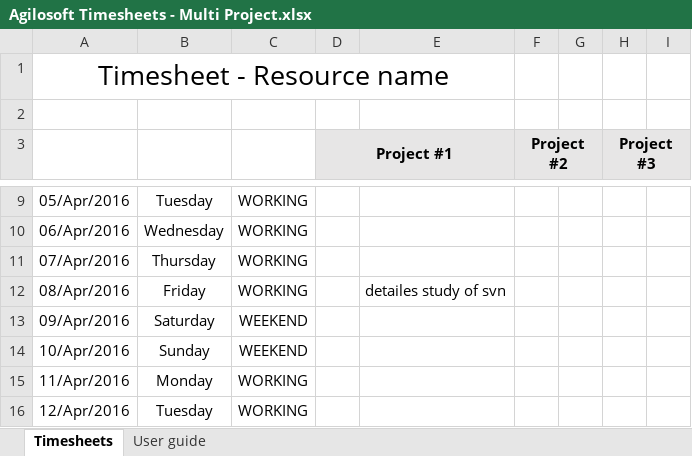
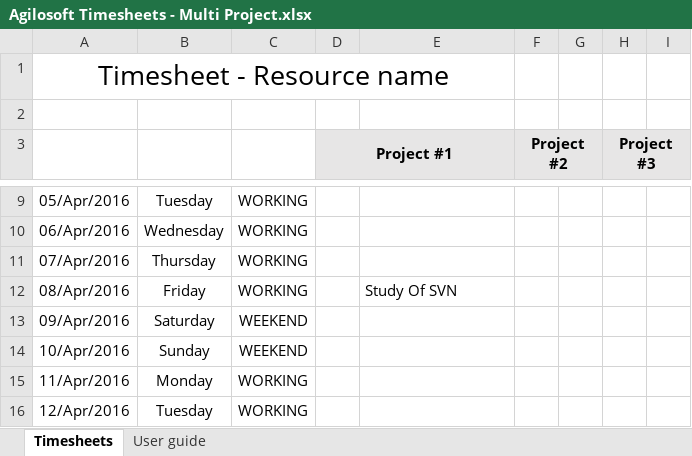
Before and after one commit to asadubit2015/asad1, an Excel workbook: time/Agilosoft Timesheets - Multi Project.xlsx, sheet Timesheets, drawn as a sheet; only a part is shown, gaps mark what is left out; values as stored, in another font and other column widths than the file's, no borders; conditional formats not drawn; the diff names each change by its address in the sheet, - before the commit and + after, or states it on an @@ line.

```diff
--- a/time/Agilosoft Timesheets - Multi Project.xlsx (sheet Timesheets)
+++ b/time/Agilosoft Timesheets - Multi Project.xlsx (sheet Timesheets)
-E12: detailes study of svn
+E12: Study Of SVN
```
